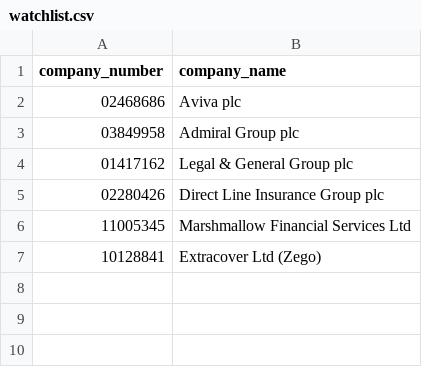
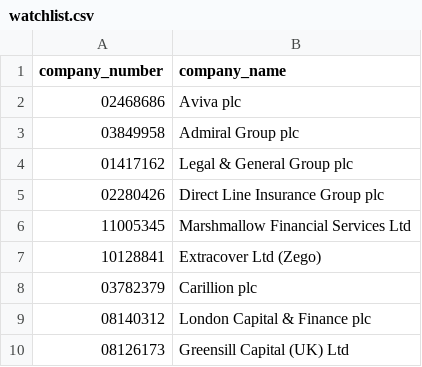
Before and after one commit to philruts-projects/signal-tracker, a CSV file: watchlist.csv, drawn as a sheet.

```diff
--- a/watchlist.csv
+++ b/watchlist.csv
@@ -7 +7,4 @@ company_number,company_name
 10128841,Extracover Ltd (Zego)
+03782379,Carillion plc
+08140312,London Capital & Finance plc
+08126173,Greensill Capital (UK) Ltd
```
Also changed, not shown: 7 other files.
